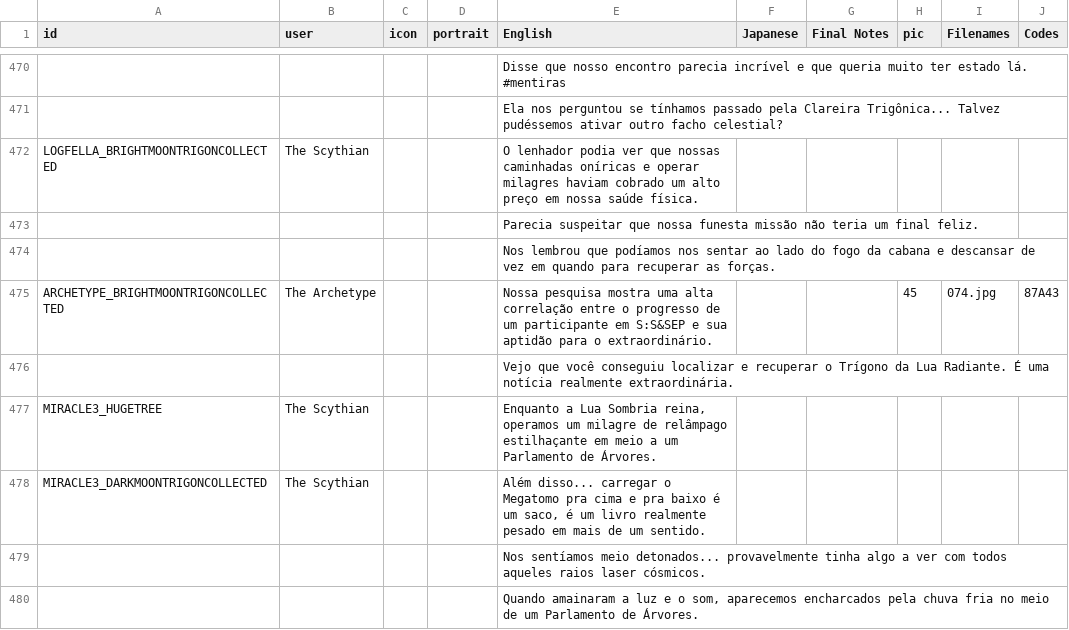
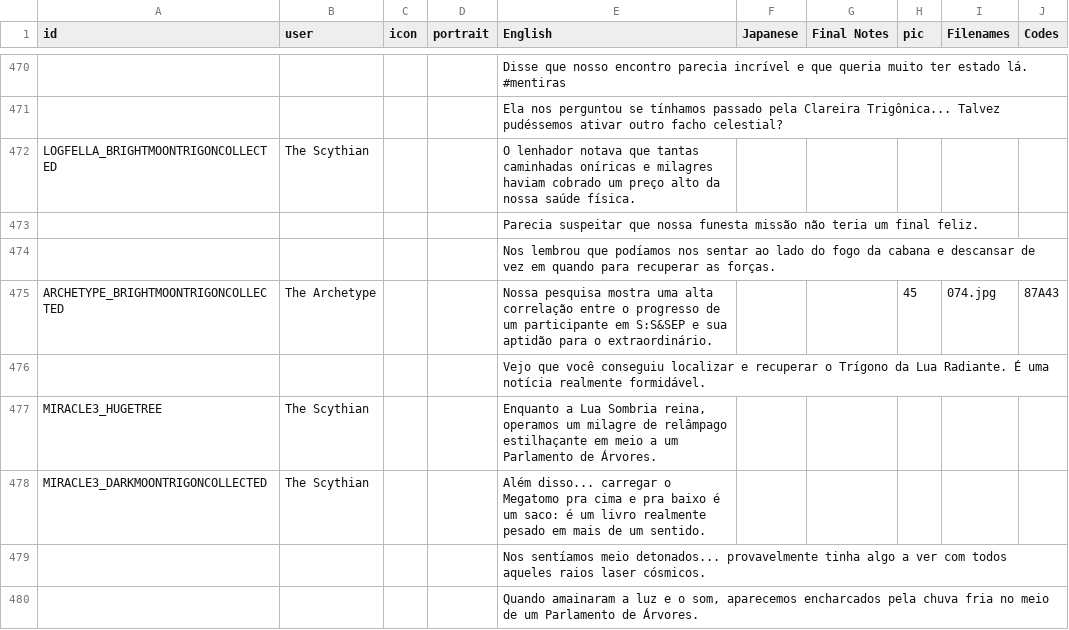
Before and after one commit to cesardeg/swordable, a TSV file: data/locales/portuguese/dialog.tsv, drawn as a sheet; only a part is shown, gaps mark what is left out; the diff covers the shown part only; the diff names each change by its address in the sheet, - before the commit and + after, or states it on an @@ line.

```diff
--- a/data/locales/portuguese/dialog.tsv
+++ b/data/locales/portuguese/dialog.tsv
-E472 (English): O lenhador podia ver que nossas caminhadas oníricas e operar milagres haviam cobrado um alto preço em nossa saúde…
+E472 (English): O lenhador notava que tantas caminhadas oníricas e milagres haviam cobrado um preço alto da nossa saúde…
-E476 (English): …notícia realmente extraordinária.
+E476 (English): …notícia realmente formidável.
-E478 (English): …é um saco, é um…
+E478 (English): …é um saco: é um…
```
Also changed, not shown: 28 edited cells elsewhere in this file, data/locales/spanish/dialog.tsv.
